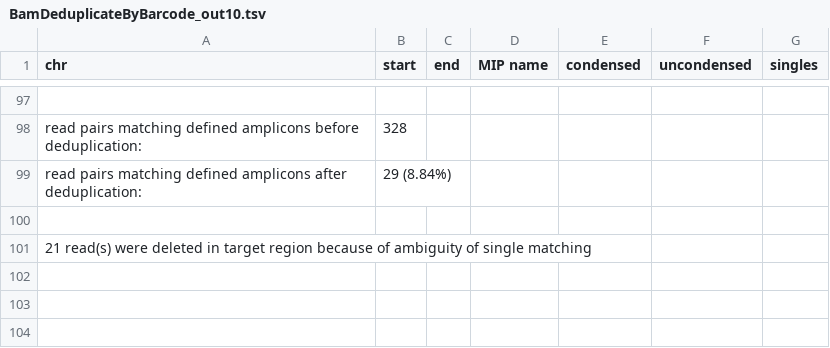
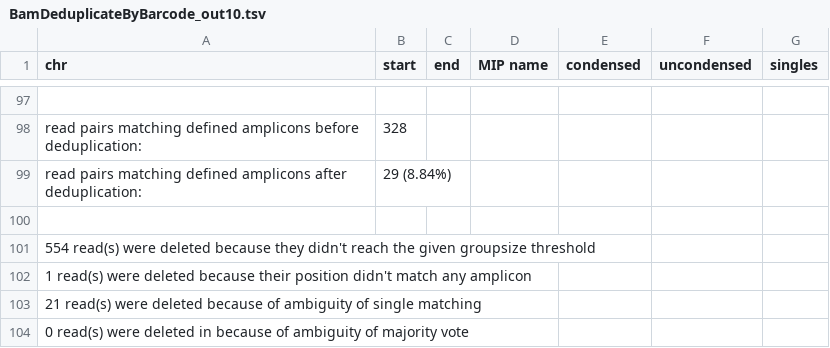
Before and after one commit to imgag/ngs-bits, a TSV file: src/tools-TEST/data_out/BamDeduplicateByBarcode_out10.tsv, drawn as a sheet; only a part is shown, gaps mark what is left out.

Commit message:
BamDeduplicateByBarcode: Added more statistics about deleted reads.

```diff
--- a/src/tools-TEST/data_out/BamDeduplicateByBarcode_out10.tsv
+++ b/src/tools-TEST/data_out/BamDeduplicateByBarcode_out10.tsv
@@ -100,2 +100,5 @@ read pairs matching defined amplicons after deduplication:	29 (8.84%)
 
-21 read(s) were deleted in target region because of ambiguity of single matching
+554 read(s) were deleted because they didn't reach the given groupsize threshold
+1 read(s) were deleted because their position didn't match any amplicon
+21 read(s) were deleted because of ambiguity of single matching
+0 read(s) were deleted in because of ambiguity of majority vote
```
Also changed, not shown: src/tools-TEST/data_out/BamDeduplicateByBarcode_out11.tsv, src/tools-TEST/data_out/BamDeduplicateByBarcode_out12.tsv, 5 other files.
